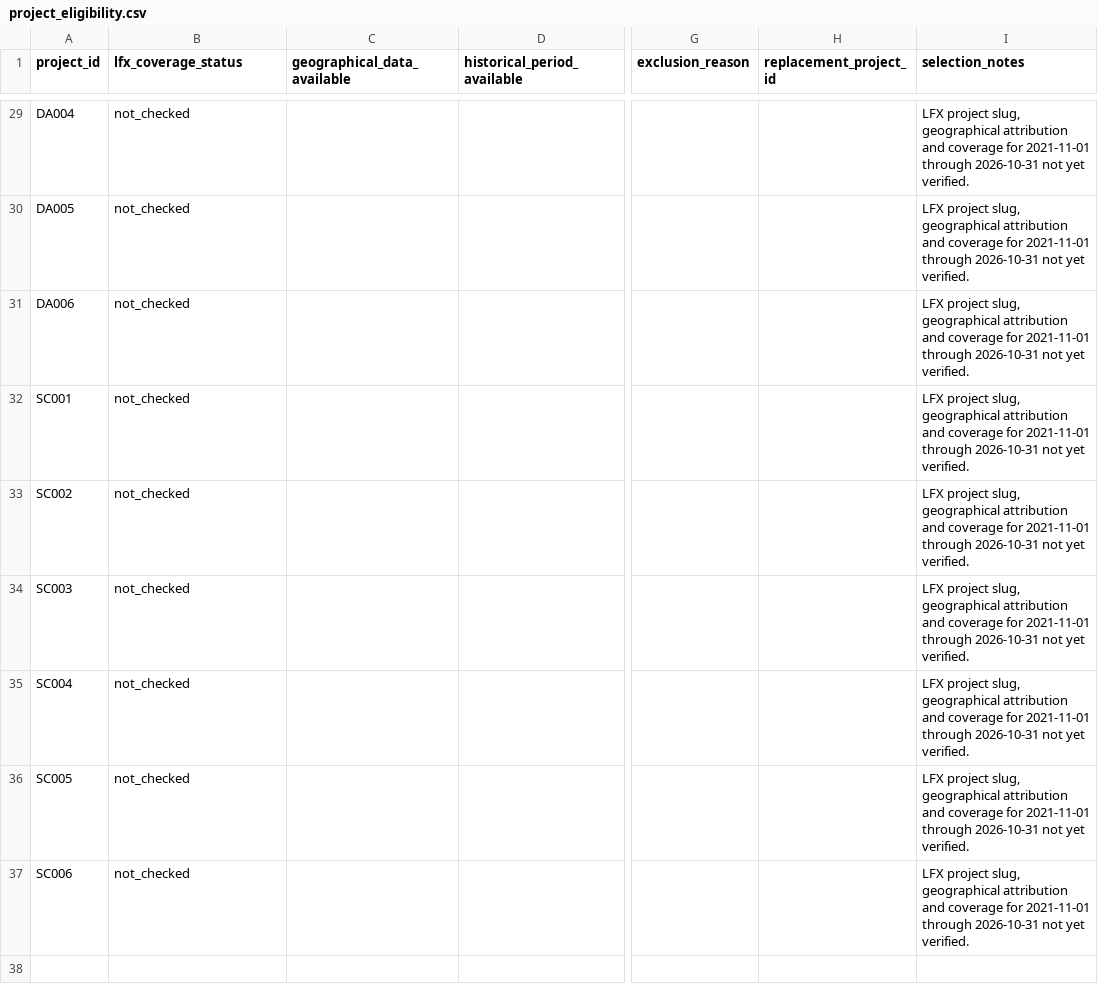
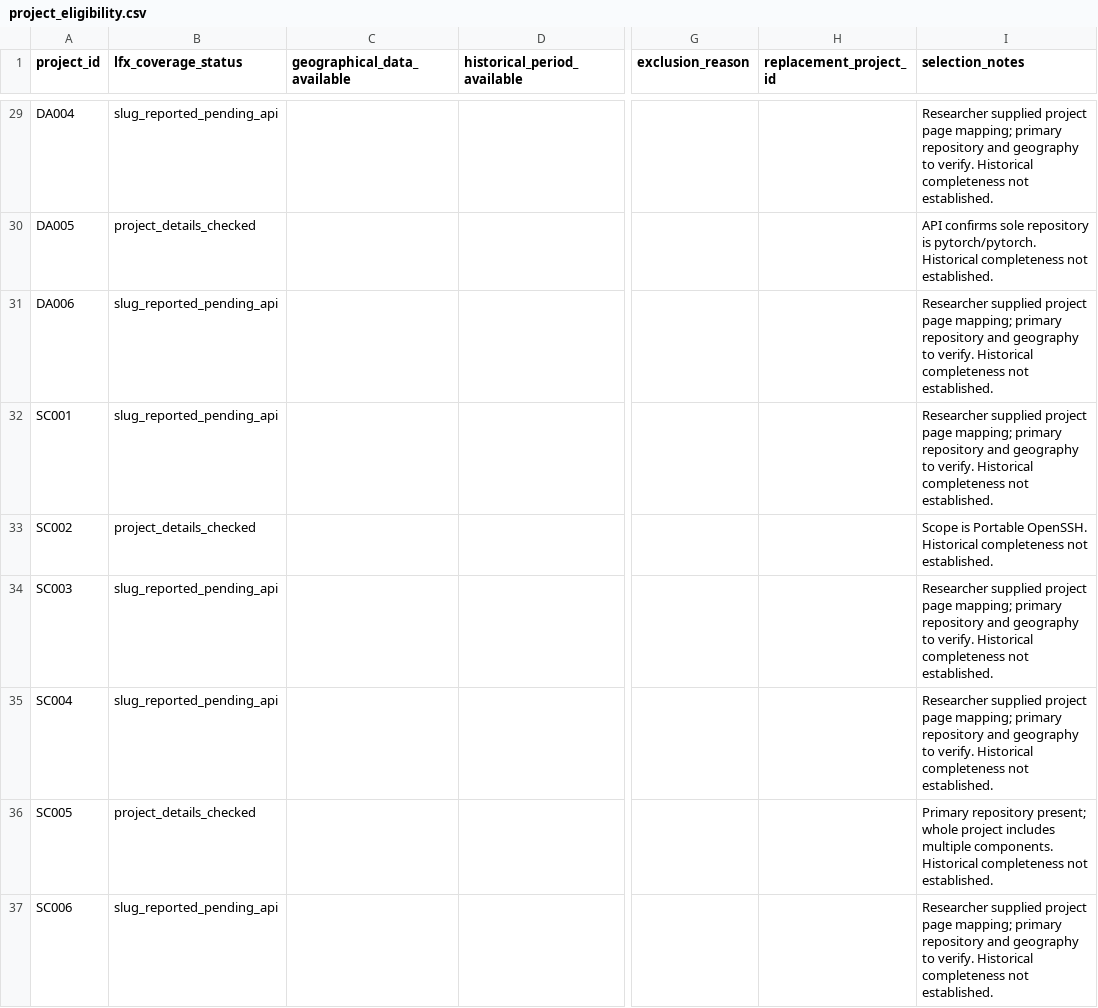
Before and after one commit to fdegir/turkiye-in-global-oss, a CSV file: data/audit/project_eligibility.csv, drawn as a sheet; only a part is shown, gaps mark what is left out; the diff covers the shown part only; the diff names each change by its address in the sheet, - before the commit and + after, or states it on an @@ line.

Commit message:
Record candidate LFX mappings and audit limitations

```diff
--- a/data/audit/project_eligibility.csv
+++ b/data/audit/project_eligibility.csv
-B29 (lfx_coverage_status): not_checked
+B29 (lfx_coverage_status): slug_reported_pending_api
-I29 (selection_notes): LFX project slug, geographical attribution and coverage for 2021-11-01 through 2026-10-31 not yet verified.
+I29 (selection_notes): Researcher supplied project page mapping; primary repository and geography to verify. Historical completeness not established.
-B30 (lfx_coverage_status): not_checked
+B30 (lfx_coverage_status): project_details_checked
-I30 (selection_notes): LFX project slug, geographical attribution and coverage for 2021-11-01 through 2026-10-31 not yet verified.
+I30 (selection_notes): API confirms sole repository is pytorch/pytorch. Historical completeness not established.
-B31:B32 (lfx_coverage_status): not_checked
+B31:B32 (lfx_coverage_status): slug_reported_pending_api
-I31:I32 (selection_notes): LFX project slug, geographical attribution and coverage for 2021-11-01 through 2026-10-31 not yet verified.
+I31:I32 (selection_notes): Researcher supplied project page mapping; primary repository and geography to verify. Historical completeness not established.
-B33 (lfx_coverage_status): not_checked
+B33 (lfx_coverage_status): project_details_checked
-I33 (selection_notes): LFX project slug, geographical attribution and coverage for 2021-11-01 through 2026-10-31 not yet verified.
+I33 (selection_notes): Scope is Portable OpenSSH. Historical completeness not established.
-B34:B35 (lfx_coverage_status): not_checked
+B34:B35 (lfx_coverage_status): slug_reported_pending_api
-I34:I35 (selection_notes): LFX project slug, geographical attribution and coverage for 2021-11-01 through 2026-10-31 not yet verified.
+I34:I35 (selection_notes): Researcher supplied project page mapping; primary repository and geography to verify. Historical completeness not established.
-B36 (lfx_coverage_status): not_checked
+B36 (lfx_coverage_status): project_details_checked
-I36 (selection_notes): LFX project slug, geographical attribution and coverage for 2021-11-01 through 2026-10-31 not yet verified.
+I36 (selection_notes): Primary repository present; whole project includes multiple components. Historical completeness not established.
-B37 (lfx_coverage_status): not_checked
+B37 (lfx_coverage_status): slug_reported_pending_api
-I37 (selection_notes): LFX project slug, geographical attribution and coverage for 2021-11-01 through 2026-10-31 not yet verified.
+I37 (selection_notes): Researcher supplied project page mapping; primary repository and geography to verify. Historical completeness not established.
```
Also changed, not shown: 58 edited cells elsewhere in this file.
